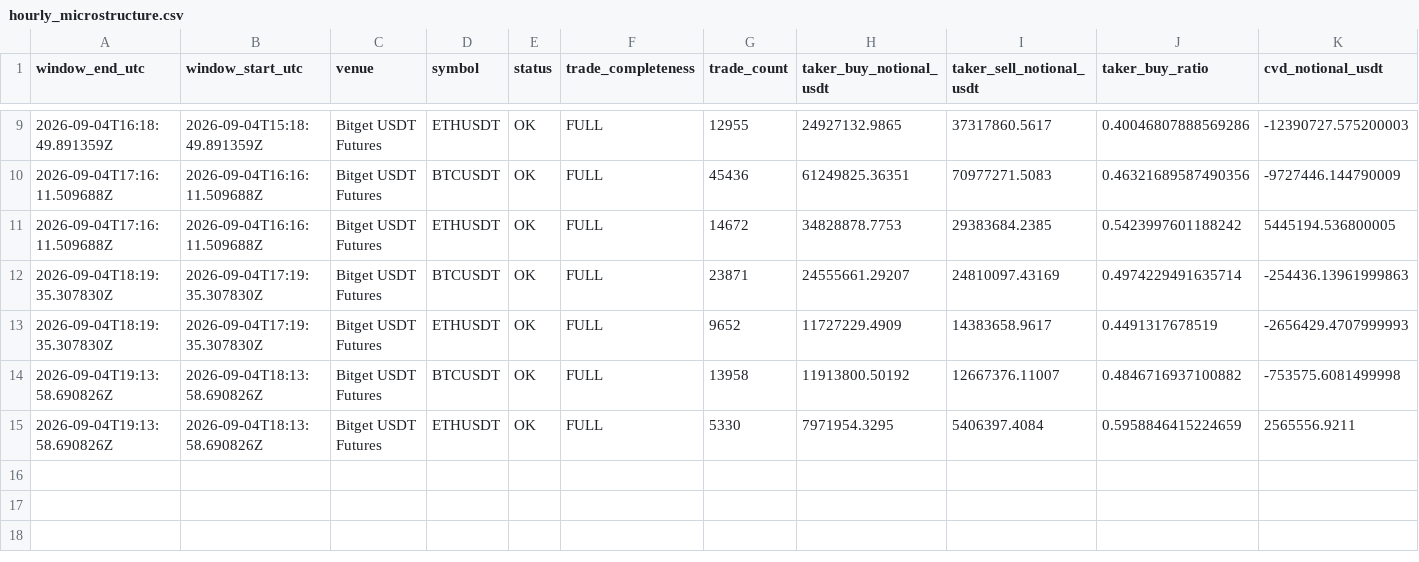
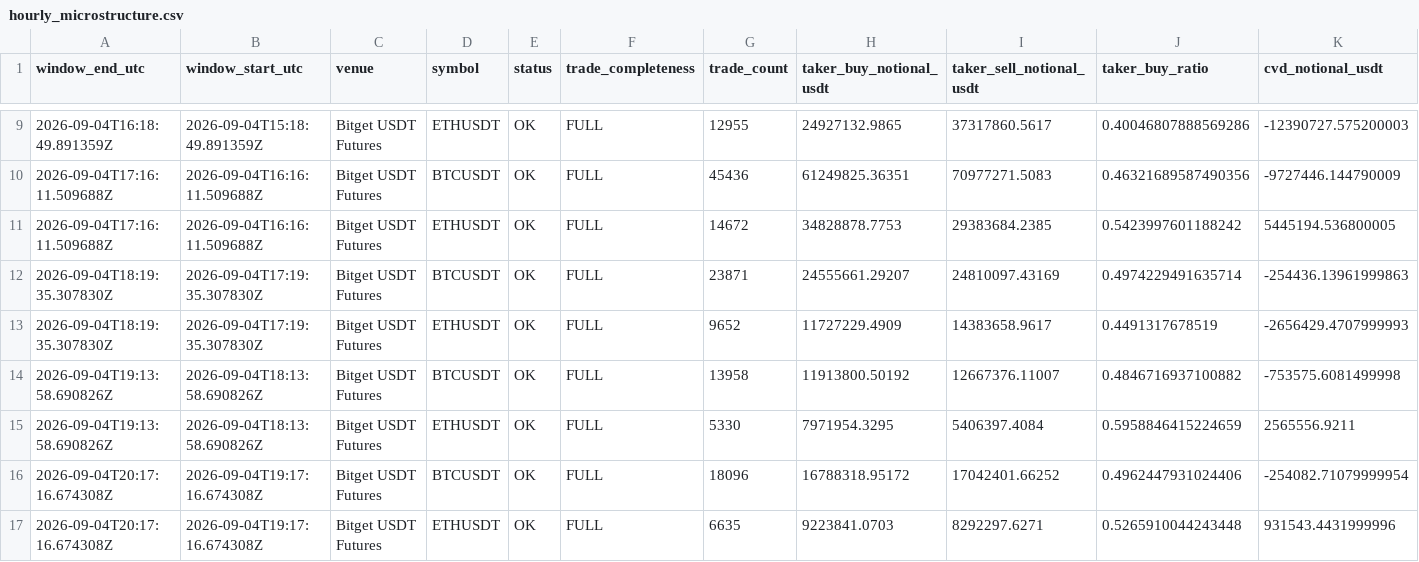
Before and after one commit to sovet12345688-debug/master-alt-cvd, a CSV file: derivatives/data/hourly_microstructure.csv, drawn as a sheet; only a part is shown, gaps mark what is left out; rows hold the shown columns only; the diff names each change by its address in the sheet, - before the commit and + after, or states it on an @@ line.

```diff
--- a/derivatives/data/hourly_microstructure.csv
+++ b/derivatives/data/hourly_microstructure.csv
+row 16: 2026-09-04T20:17:16.674308Z | 2026-09-04T19:17:16.674308Z | Bitget USDT Futures | BTCUSDT | OK | FULL | 18096 | 16788318.95172 | 17042401.66252 | 0.4962447931024406 | -254082.71079999954
+row 17: 2026-09-04T20:17:16.674308Z | 2026-09-04T19:17:16.674308Z | Bitget USDT Futures | ETHUSDT | OK | FULL | 6635 | 9223841.0703 | 8292297.6271 | 0.5265910044243448 | 931543.4431999996
```
Also changed, not shown: derivatives/data/hourly_derivatives.csv, derivatives/output/latest_microstructure.csv, 5 other files.
